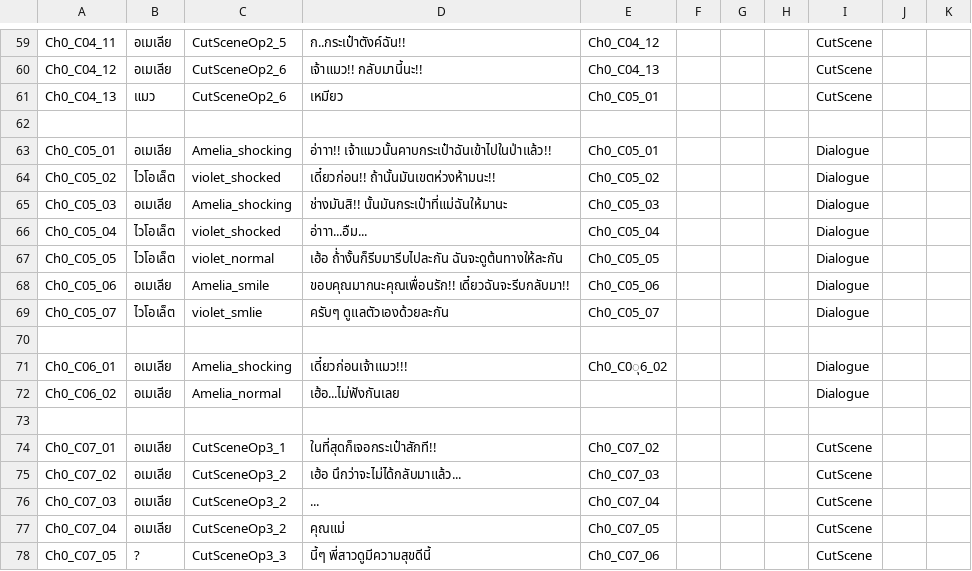
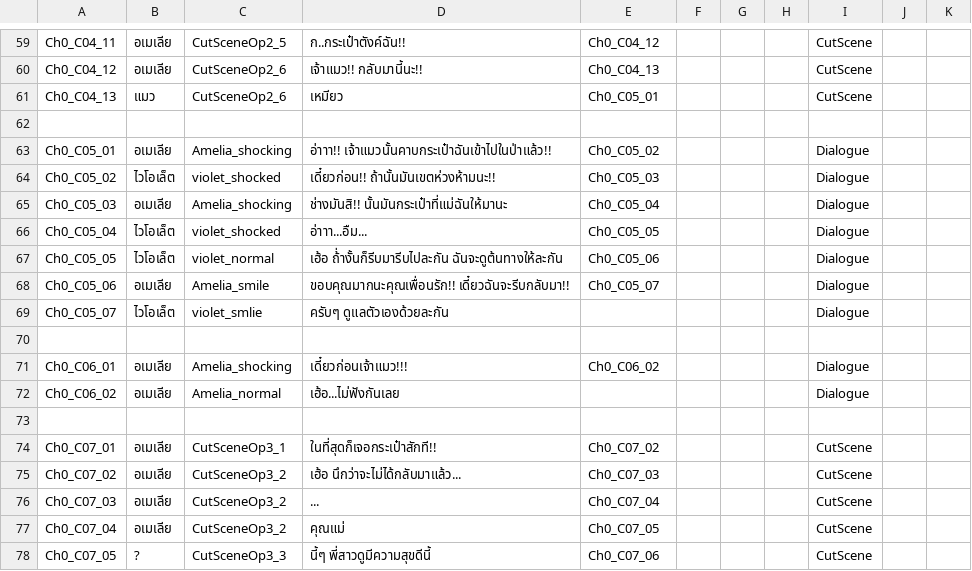
Before and after one commit to JojoeTP/Aquarium, a CSV file: Assets/StreamingAssets/DialogueData/DialogueDataChapter0.csv, drawn as a sheet; only a part is shown, gaps mark what is left out.

Commit message:
Fix DialogueBug

```diff
--- a/Assets/StreamingAssets/DialogueData/DialogueDataChapter0.csv
+++ b/Assets/StreamingAssets/DialogueData/DialogueDataChapter0.csv
@@ -62,11 +62,11 @@ Ch0_C04_13;แมว;CutSceneOp2_6;เหมียว;Ch0_C05_01;;;;CutScene;;
 ;;;;;;;;;;
-Ch0_C05_01;อเมเลีย;Amelia_shocking;อ่าาา!! เจ้าแมวนั้นคาบกระเป๋าฉันเข้าไปในป่าแล้ว!!;Ch0_C05_01;;;;Dialogue;;
-Ch0_C05_02;ไวโอเล็ต;violet_shocked;เดี๋ยวก่อน!! ถ้านั้นมันเขตห่วงห้ามนะ!!;Ch0_C05_02;;;;Dialogue;;
-Ch0_C05_03;อเมเลีย;Amelia_shocking;ช่างมันสิ!! นั้นมันกระเป๋าที่แม่ฉันให้มานะ;Ch0_C05_03;;;;Dialogue;;
-Ch0_C05_04;ไวโอเล็ต;violet_shocked;อ่าาา...อืม...;Ch0_C05_04;;;;Dialogue;;
-Ch0_C05_05;ไวโอเล็ต;violet_normal;เฮ้อ ถ้่างั้นก็รีบมารีบไปละกัน ฉันจะดูต้นทางให้ละกัน;Ch0_C05_05;;;;Dialogue;;
-Ch0_C05_06;อเมเลีย;Amelia_smile;ขอบคุณมากนะคุณเพื่อนรัก!! เดี๋ยวฉันจะรีบกลับมา!!;Ch0_C05_06;;;;Dialogue;;
-Ch0_C05_07;ไวโอเล็ต;violet_smlie;ครับๆ ดูแลตัวเองด้วยละกัน;Ch0_C05_07;;;;Dialogue;;
+Ch0_C05_01;อเมเลีย;Amelia_shocking;อ่าาา!! เจ้าแมวนั้นคาบกระเป๋าฉันเข้าไปในป่าแล้ว!!;Ch0_C05_02;;;;Dialogue;;
+Ch0_C05_02;ไวโอเล็ต;violet_shocked;เดี๋ยวก่อน!! ถ้านั้นมันเขตห่วงห้ามนะ!!;Ch0_C05_03;;;;Dialogue;;
+Ch0_C05_03;อเมเลีย;Amelia_shocking;ช่างมันสิ!! นั้นมันกระเป๋าที่แม่ฉันให้มานะ;Ch0_C05_04;;;;Dialogue;;
+Ch0_C05_04;ไวโอเล็ต;violet_shocked;อ่าาา...อืม...;Ch0_C05_05;;;;Dialogue;;
+Ch0_C05_05;ไวโอเล็ต;violet_normal;เฮ้อ ถ้่างั้นก็รีบมารีบไปละกัน ฉันจะดูต้นทางให้ละกัน;Ch0_C05_06;;;;Dialogue;;
+Ch0_C05_06;อเมเลีย;Amelia_smile;ขอบคุณมากนะคุณเพื่อนรัก!! เดี๋ยวฉันจะรีบกลับมา!!;Ch0_C05_07;;;;Dialogue;;
+Ch0_C05_07;ไวโอเล็ต;violet_smlie;ครับๆ ดูแลตัวเองด้วยละกัน;;;;;Dialogue;;
 ;;;;;;;;;;
-Ch0_C06_01;อเมเลีย;Amelia_shocking;เดี๋ยวก่อนเจ้าแมว!!!;Ch0_C0ุ6_02;;;;Dialogue;;
+Ch0_C06_01;อเมเลีย;Amelia_shocking;เดี๋ยวก่อนเจ้าแมว!!!;Ch0_C06_02;;;;Dialogue;;
 Ch0_C06_02;อเมเลีย;Amelia_normal;เฮ้อ...ไม่ฟังกันเลย;;;;;Dialogue;;
```
Also changed, not shown: 1 other file.
